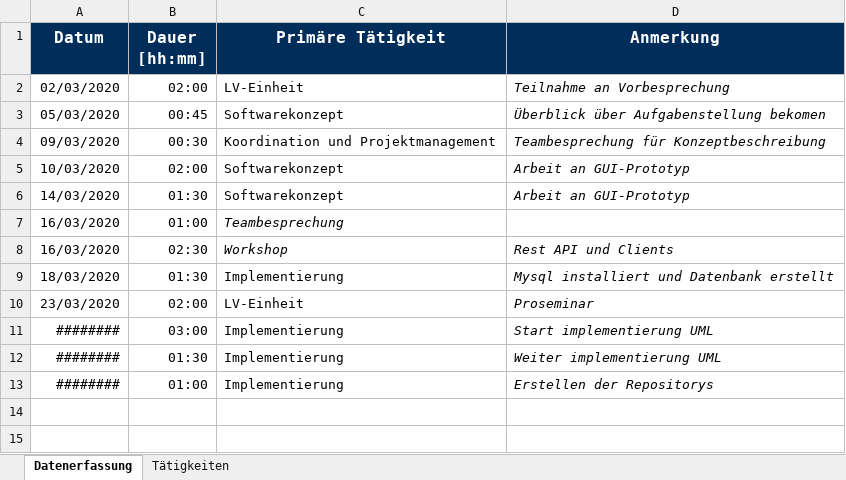
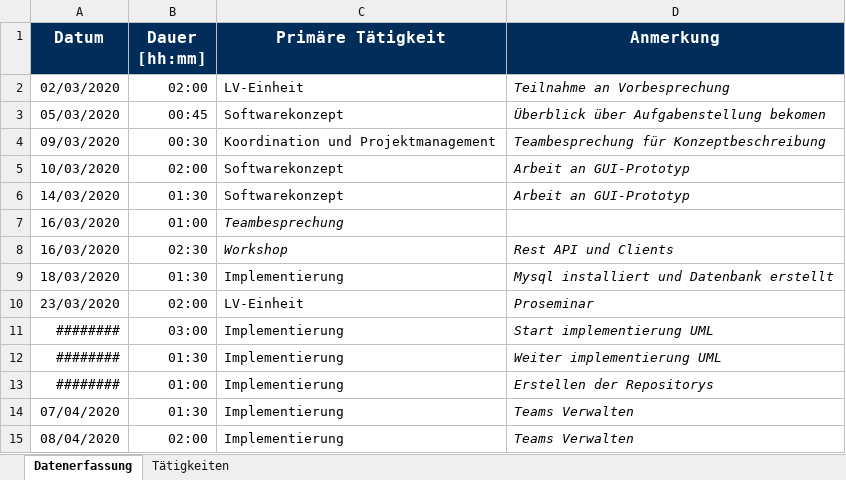
Before and after one commit to calvingehrer/Timeflip, an Excel workbook: Documentation/Time Management/Zeitaufzeichnung_Calvin-Gehrer.xlsx, sheet Datenerfassung, drawn as a sheet; values as stored, in another font and other column widths than the file's, no borders; the diff names each change by its address in the sheet, - before the commit and + after, or states it on an @@ line.

Commit message:
Replace Zeitaufzeichnung_Calvin-Gehrer.xlsx

```diff
--- a/Documentation/Time Management/Zeitaufzeichnung_Calvin-Gehrer.xlsx (sheet Datenerfassung)
+++ b/Documentation/Time Management/Zeitaufzeichnung_Calvin-Gehrer.xlsx (sheet Datenerfassung)
+row 14: 07/04/2020 | 01:30 | Implementierung | Teams Verwalten
+row 15: 08/04/2020 | 02:00 | Implementierung | Teams Verwalten
```
